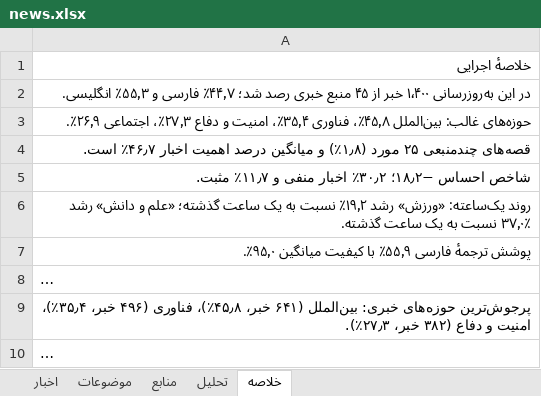
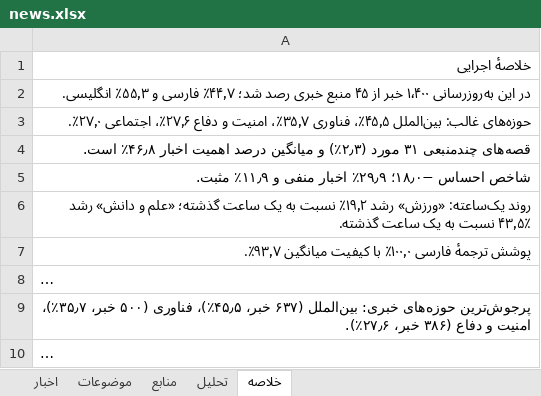
Before and after one commit to legolasoriginall/news-radar, an Excel workbook: news.xlsx, sheet خلاصه, drawn as a sheet; only a part is shown; long unchanged cells end in …; values as stored, in another font and other column widths than the file's, no borders; the diff covers the shown part only; the diff names each change by its address in the sheet, - before the commit and + after, or states it on an @@ line.

```diff
--- a/news.xlsx (sheet خلاصه)
+++ b/news.xlsx (sheet خلاصه)
-A3: …غالب: بین‌الملل ۴۵٫۸٪، فناوری ۳۵٫۴٪، امنیت و دفاع ۲۷٫۳٪، اجتماعی ۲۶٫۹٪.
+A3: …غالب: بین‌الملل ۴۵٫۵٪، فناوری ۳۵٫۷٪، امنیت و دفاع ۲۷٫۶٪، اجتماعی ۲۷٫۰٪.
-A4: قصه‌های چندمنبعی ۲۵ مورد (۱٫۸٪) و میانگین درصد اهمیت اخبار ۴۶٫۷٪ است.
+A4: قصه‌های چندمنبعی ۳۱ مورد (۲٫۳٪) و میانگین درصد اهمیت اخبار ۴۶٫۸٪ است.
-A5: شاخص احساس −۱۸٫۲؛ ۳۰٫۲٪ اخبار منفی و ۱۱٫۷٪ مثبت.
+A5: شاخص احساس −۱۸٫۰؛ ۲۹٫۹٪ اخبار منفی و ۱۱٫۹٪ مثبت.
-A6: …دانش» رشد ۳۷٫۰٪ نسبت به…
+A6: …دانش» رشد ۴۳٫۵٪ نسبت به…
-A7: …ترجمهٔ فارسی ۵۵٫۹٪ با کیفیت میانگین ۹۵٫۰٪.
+A7: …ترجمهٔ فارسی ۱۰۰٫۰٪ با کیفیت میانگین ۹۳٫۷٪.
-A9: …خبری: بین‌الملل (۶۴۱ خبر، ۴۵٫۸٪)، فناوری (۴۹۶ خبر، ۳۵٫۴٪)، امنیت و دفاع (۳۸۲ خبر، ۲۷٫۳٪).
+A9: …خبری: بین‌الملل (۶۳۷ خبر، ۴۵٫۵٪)، فناوری (۵۰۰ خبر، ۳۵٫۷٪)، امنیت و دفاع (۳۸۶ خبر، ۲۷٫۶٪).
```
Also changed, not shown: 6 edited cells elsewhere in this sheet, sheet اخبار, sheet موضوعات, sheet منابع, sheet تحلیل, 1 other file.
